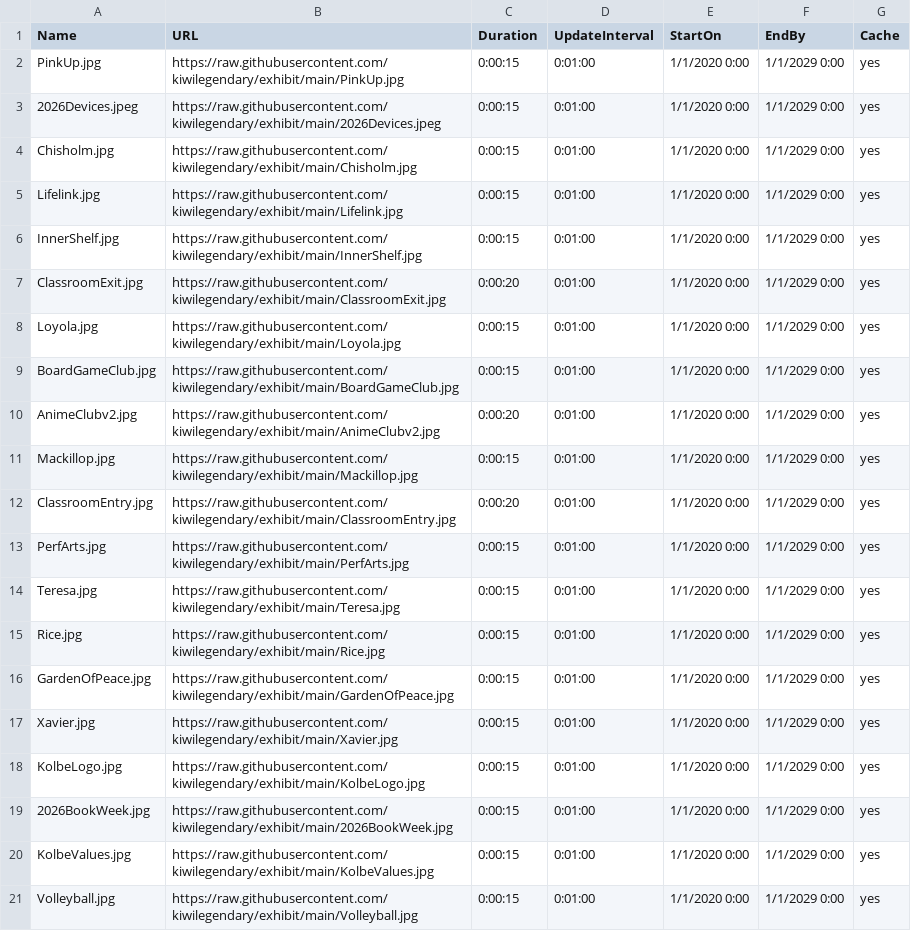
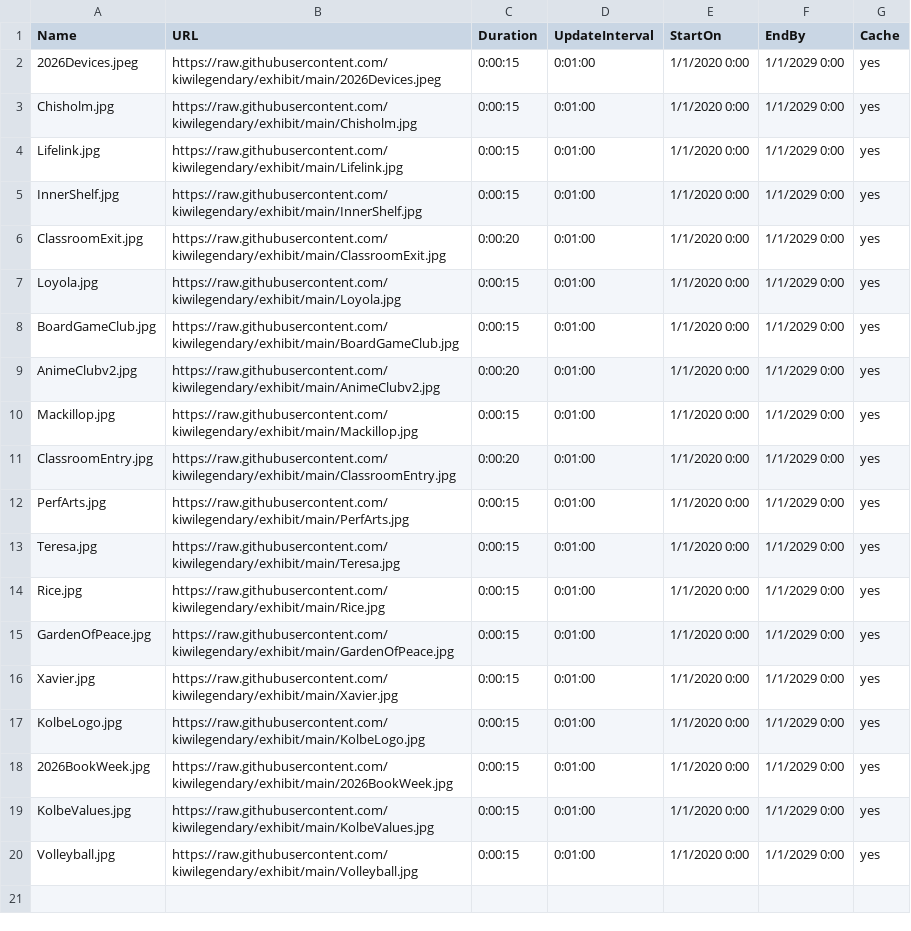
Before and after one commit to kiwilegendary/exhibit, a CSV file: schedule.csv, drawn as a sheet; the diff names each change by its address in the sheet, - before the commit and + after, or states it on an @@ line.

Commit message:
Update schedule.csv

```diff
--- a/schedule.csv
+++ b/schedule.csv
-row 2: PinkUp.jpg | https://raw.githubusercontent.com/kiwilegendary/exhibit/main/PinkUp.jpg | 0:00:15 | 0:01:00 | 1/1/2020 0:00 | 1/1/2029 0:00 | yes
```
